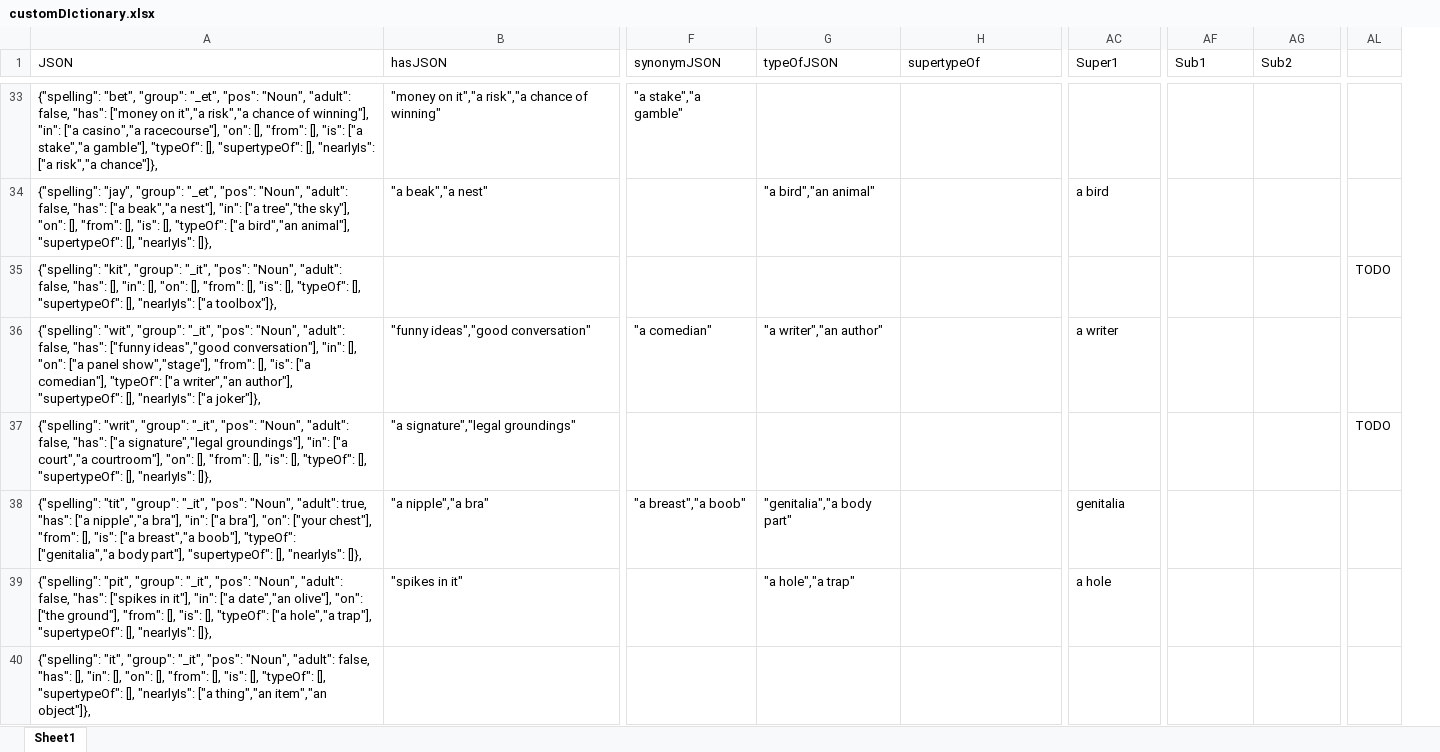
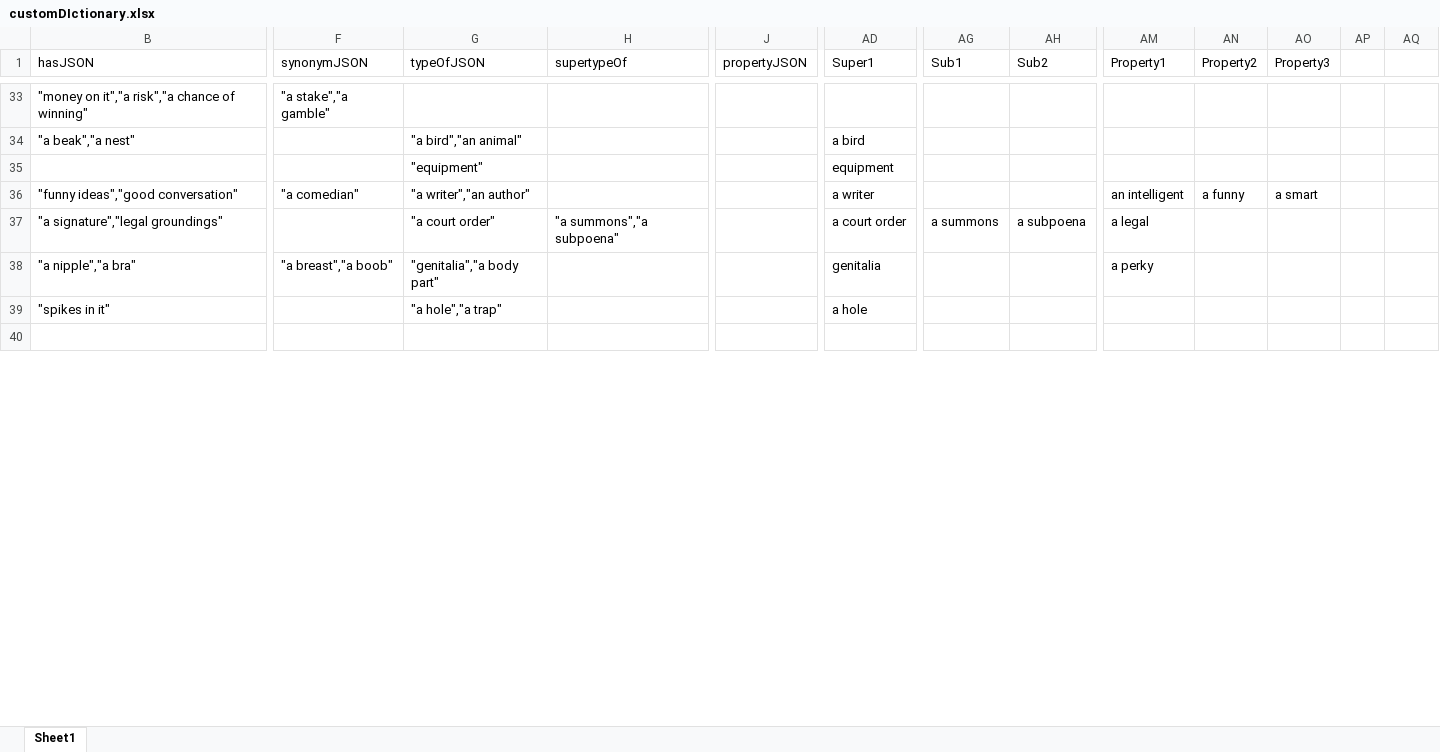
Before and after one commit to wabradshaw/claptrap, an Excel workbook: customDIctionary.xlsx, sheet Sheet1, drawn as a sheet; only a part is shown, gaps mark what is left out; values as stored, in another font and other column widths than the file's, no borders; removed rows and columns are numbered as before the commit, all else as after; the diff covers the shown part only; the diff names each change by its address in the sheet, - before the commit and + after, or states it on an @@ line.

Commit message:
Added property to the dictionary. Not hooked up yet.

```diff
--- a/customDIctionary.xlsx (sheet Sheet1)
+++ b/customDIctionary.xlsx (sheet Sheet1)
@@ column A (JSON) hidden, rows 33-40: {"spelling": "bet", "group": "_et", "pos": "Noun", "adult": false, "has": ["money on it","a risk","a chance of winning"], "in": ["a casino","a racecourse"], "on": [], "from": [], "is": ["a stake","a gamble"], "typeOf": [], "supertypeOf": [], "nearlyIs": ["a risk","a chance"]}, | {"spelling": "jay", "group": "_et", "pos": "Noun", "adult": false, "has": ["a beak","a nest"], "in": ["a tree","the sky"], "on": [], "from": [], "is": [], "typeOf": ["a bird","an animal"], "supertypeOf": [], "nearlyIs": []}, | {"spelling": "kit", "group": "_it", "pos": "Noun", "adult": false, "has": [], "in": [], "on": [], "from": [], "is": [], "typeOf": [], "supertypeOf": [], "nearlyIs": ["a toolbox"]}, | {"spelling": "wit", "group": "_it", "pos": "Noun", "adult": false, "has": ["funny ideas","good conversation"], "in": [], "on": ["a panel show","stage"], "from": [], "is": ["a comedian"], "typeOf": ["a writer","an author"], "supertypeOf": [], "nearlyIs": ["a joker"]}, | {"spelling": "writ", "group": "_it", "pos": "Noun", "adult": false, "has": ["a signature","legal groundings"], "in": ["a court","a courtroom"], "on": [], "from": [], "is": [], "typeOf": [], "supertypeOf": [], "nearlyIs": []}, | {"spelling": "tit", "group": "_it", "pos": "Noun", "adult": true, "has": ["a nipple","a bra"], "in": ["a bra"], "on": ["your chest"], "from": [], "is": ["a breast","a boob"], "typeOf": ["genitalia","a body part"], "supertypeOf": [], "nearlyIs": []}, | {"spelling": "pit", "group": "_it", "pos": "Noun", "adult": false, "has": ["spikes in it"], "in": ["a date","an olive"], "on": ["the ground"], "from": [], "is": [], "typeOf": ["a hole","a trap"], "supertypeOf": [], "nearlyIs": []}, | {"spelling": "it", "group": "_it", "pos": "Noun", "adult": false, "has": [], "in": [], "on": [], "from": [], "is": [], "typeOf": [], "supertypeOf": [], "nearlyIs": ["a thing","an item","an object"]}, @@
+column J (propertyJSON), empty
+column AM (Property1), rows 36-38: an intelligent | a legal | a perky
+column AN (Property2), row 36: a funny
+column AO (Property3), row 36: a smart
+column AP, empty
-G35 (typeOfJSON): (empty)
+G35 (typeOfJSON): "equipment"
-AD35 (Super1): (empty)
+AD35 (Super1): equipment
-AQ35: TODO
+AQ35: (empty)
-G37 (typeOfJSON): (empty)
+G37 (typeOfJSON): "a court order"
-H37 (supertypeOf): (empty)
+H37 (supertypeOf): "a summons","a subpoena"
-AD37 (Super1): (empty)
+AD37 (Super1): a court order
-AG37 (Sub1): (empty)
+AG37 (Sub1): a summons
-AH37 (Sub2): (empty)
+AH37 (Sub2): a subpoena
-AQ37: TODO
+AQ37: (empty)
```
Also changed, not shown: 1 added row and 6 edited cells elsewhere in this sheet, formulas that keep their value, hidden cells, 1 other file.
